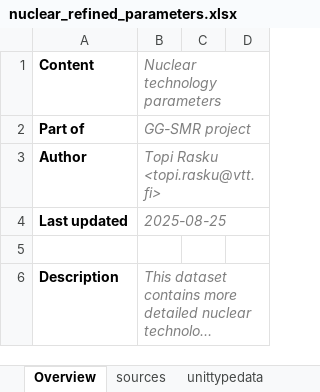
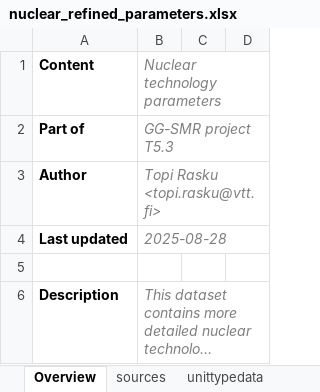
Before and after one commit to vttresearch/north_european_model, an Excel workbook: src_files/data_files/nuclear_refined_parameters.xlsx, sheet Overview, drawn as a sheet; only a part is shown; long unchanged cells end in …; values as stored, in another font and other column widths than the file's, no borders; the diff covers the shown part only; the diff names each change by its address in the sheet, - before the commit and + after, or states it on an @@ line.

Commit message:
Update nuclear_refined_parameters.xlsx

```diff
--- a/src_files/data_files/nuclear_refined_parameters.xlsx (sheet Overview)
+++ b/src_files/data_files/nuclear_refined_parameters.xlsx (sheet Overview)
-B2 (Nuclear technology parameters): GG-SMR project
+B2 (Nuclear technology parameters): GG-SMR project T5.3
-B4 (Nuclear technology parameters): 2025-08-25
+B4 (Nuclear technology parameters): 2025-08-28
```
Also changed, not shown: 1 added row, 2 removed rows and 3 edited cells elsewhere in this sheet, other sheet tabs.
